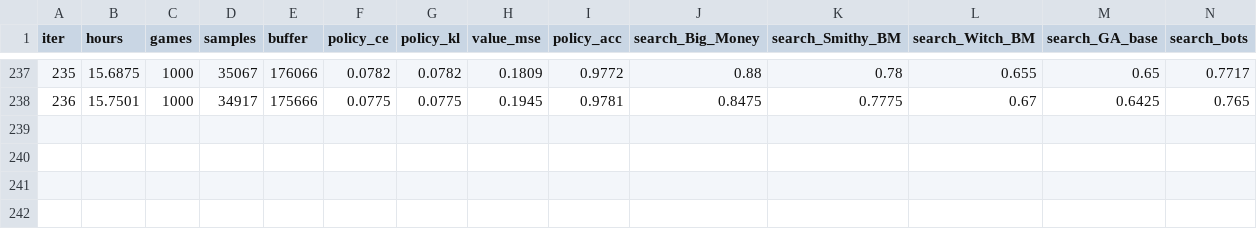
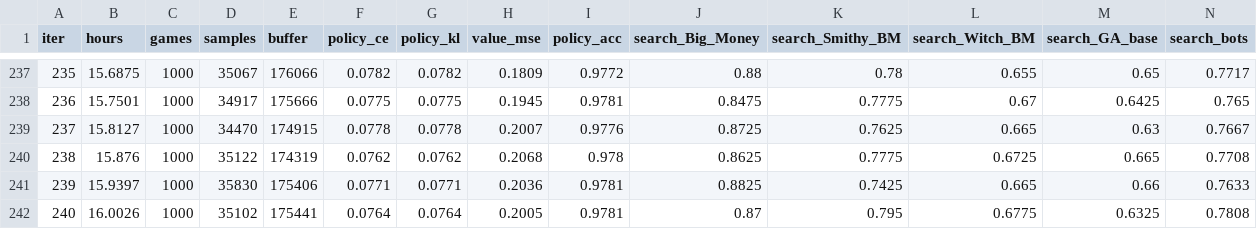
Before and after one commit to JCA374/dominion-az-v1, a CSV file: runs/r2/stats.csv, drawn as a sheet; only a part is shown, gaps mark what is left out; rows hold the shown columns only; the diff names each change by its address in the sheet, - before the commit and + after, or states it on an @@ line.

```diff
--- a/runs/r2/stats.csv
+++ b/runs/r2/stats.csv
+row 239: 237 | 15.8127 | 1000 | 34470 | 174915 | 0.0778 | 0.0778 | 0.2007 | 0.9776 | 0.8725 | 0.7625 | 0.665 | 0.63 | 0.7667
+row 240: 238 | 15.876 | 1000 | 35122 | 174319 | 0.0762 | 0.0762 | 0.2068 | 0.978 | 0.8625 | 0.7775 | 0.6725 | 0.665 | 0.7708
+row 241: 239 | 15.9397 | 1000 | 35830 | 175406 | 0.0771 | 0.0771 | 0.2036 | 0.9781 | 0.8825 | 0.7425 | 0.665 | 0.66 | 0.7633
+row 242: 240 | 16.0026 | 1000 | 35102 | 175441 | 0.0764 | 0.0764 | 0.2005 | 0.9781 | 0.87 | 0.795 | 0.6775 | 0.6325 | 0.7808
```
Also changed, not shown: 55 other files.
